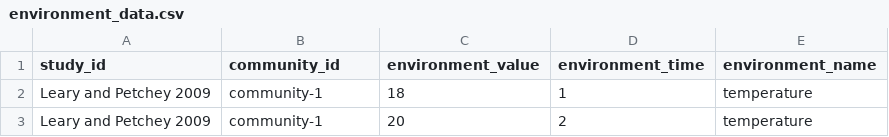
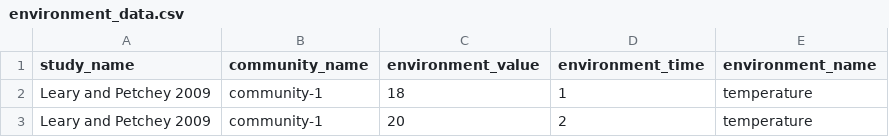
Before and after one commit to opetchey/response_diversity_benchmarking, a CSV file: studies/leary_and_petchey_2019/data/derived1/environment_data.csv, drawn as a sheet; only a part is shown.

```diff
--- a/studies/leary_and_petchey_2019/data/derived1/environment_data.csv
+++ b/studies/leary_and_petchey_2019/data/derived1/environment_data.csv
@@ -1,2 +1,2 @@
-study_id,community_id,environment_value,environment_time,environment_name
+study_name,community_name,environment_value,environment_time,environment_name
 Leary and Petchey 2009,community-1,18,1,temperature
```
Also changed, not shown: studies/leary_and_petchey_2019/data/derived1/community_composition_data.csv, studies/leary_and_petchey_2019/data/derived1/community_data.csv, 16 other files.
